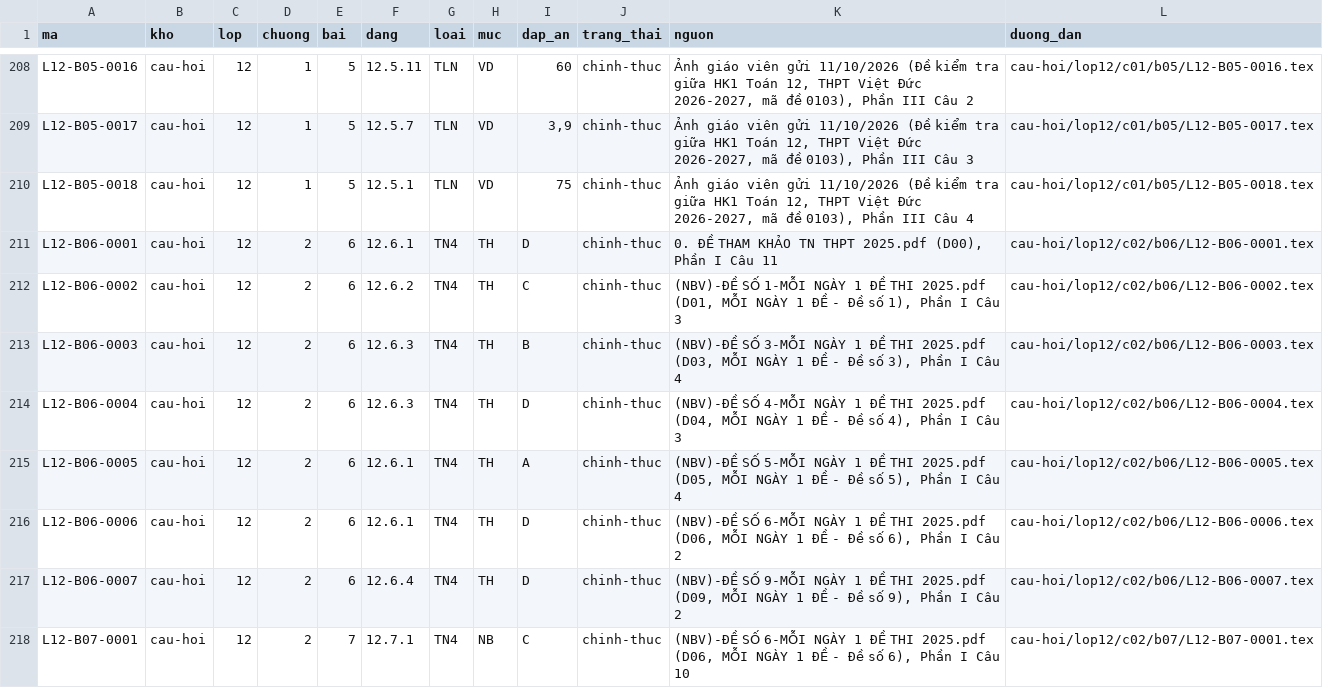
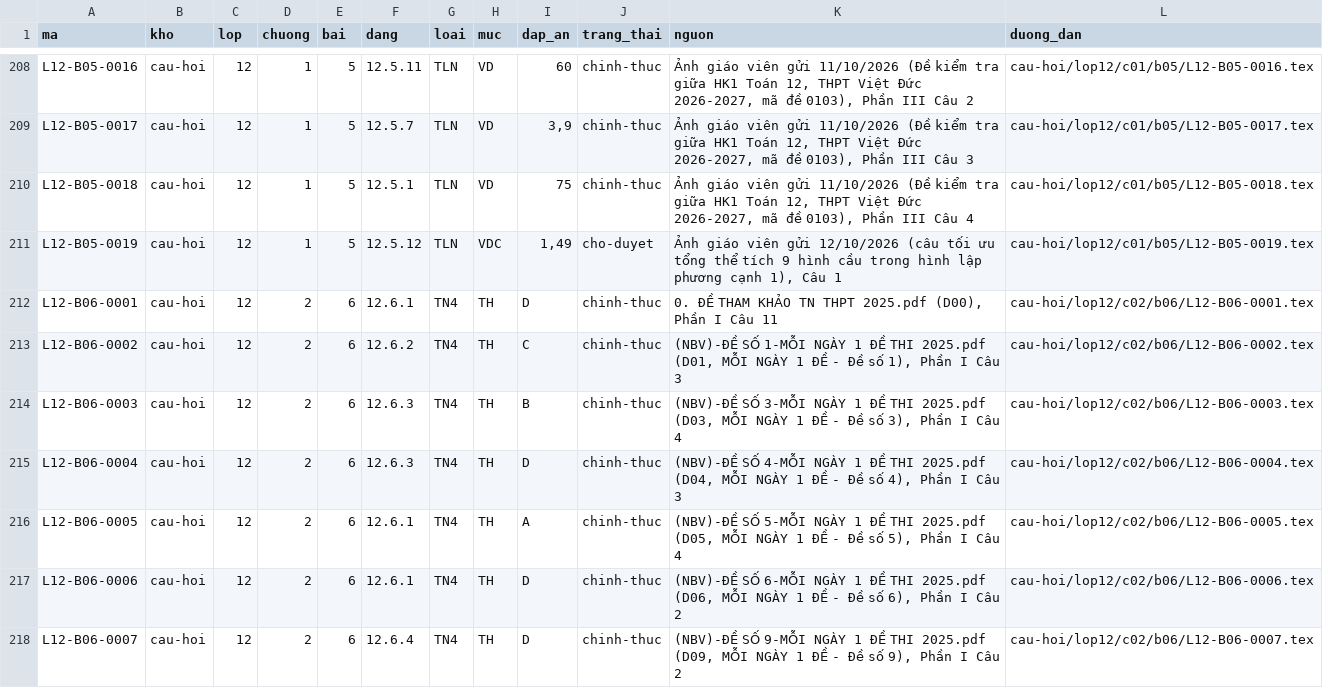
Before and after one commit to nguyenkhoi6107-ux/kho-toan-thpt, a CSV file: danh-muc/chi-muc.csv, drawn as a sheet; only a part is shown, gaps mark what is left out; the shorter side is filled out with more unchanged rows; the diff names each change by its address in the sheet, - before the commit and + after, or states it on an @@ line.

```diff
--- a/danh-muc/chi-muc.csv
+++ b/danh-muc/chi-muc.csv
+row 211: L12-B05-0019 | cau-hoi | 12 | 1 | 5 | 12.5.12 | TLN | VDC | 1,49 | cho-duyet | Ảnh giáo viên gửi 12/10/2026 (câu tối ưu tổng thể tích 9 hình cầu trong hình lập phương cạnh 1), Câu 1 | cau-hoi/lop12/c01/b05/L12-B05-0019.tex
```
Also changed, not shown: danh-muc/tien-do.csv, 3 other files.
